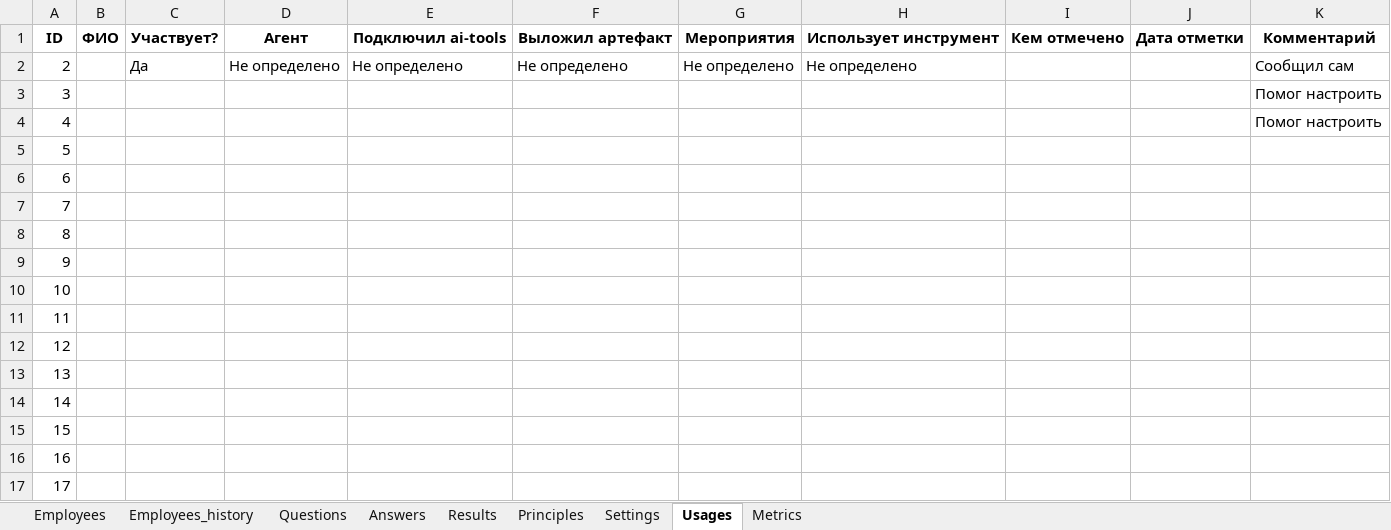
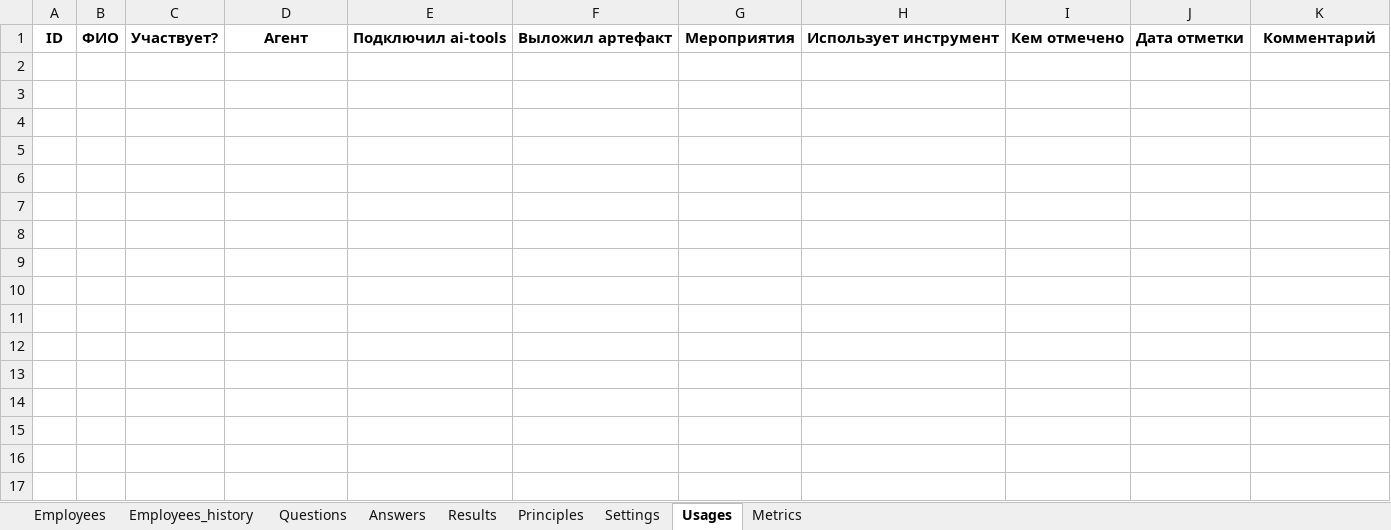
Before and after one commit to john7ross/AiEmployeeTest, an Excel workbook: For Google Sheets - AiEmployeeTest.xlsx, sheet Usages, drawn as a sheet; values as stored, in another font and other column widths than the file's, no borders; the diff names each change by its address in the sheet, - before the commit and + after, or states it on an @@ line.

```diff
--- a/For Google Sheets - AiEmployeeTest.xlsx (sheet Usages)
+++ b/For Google Sheets - AiEmployeeTest.xlsx (sheet Usages)
-row 2: 2 |  | Да | Не определено | Не определено | Не определено | Не определено | Не определено |  |  | Сообщил сам
-row 3: 3 |  |  |  |  |  |  |  |  |  | Помог настроить
-row 4: 4 |  |  |  |  |  |  |  |  |  | Помог настроить
-row 5: 5
-row 6: 6
-row 7: 7
-row 8: 8
-row 9: 9
-row 10: 10
-row 11: 11
-row 12: 12
-row 13: 13
-row 14: 14
-row 15: 15
-row 16: 16
-row 17: 17
```
Also changed, not shown: sheet Employees, sheet Employees_history, sheet Results, sheet Settings, 11 other files.
